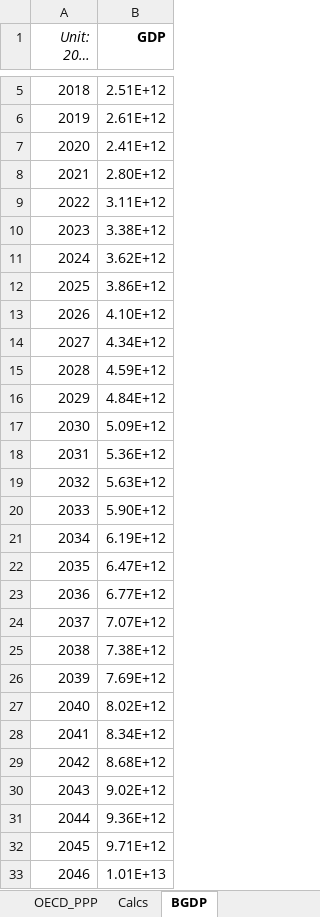
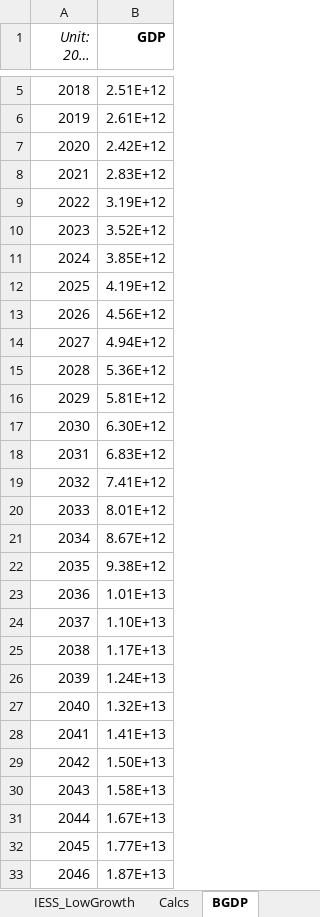
Before and after one commit to EnergyInnovation/eps-india, an Excel workbook: InputData/io-model/BGDP/BAU GDP.xlsx, sheet BGDP, drawn as a sheet; only a part is shown, gaps mark what is left out; long unchanged cells end in …; values as stored, in another font and other column widths than the file's, no borders; the diff covers the shown part only; the diff names each change by its address in the sheet, - before the commit and + after, or states it on an @@ line.

```diff
--- a/InputData/io-model/BGDP/BAU GDP.xlsx (sheet BGDP)
+++ b/InputData/io-model/BGDP/BAU GDP.xlsx (sheet BGDP)
-sheet tab: OECD_PPP
+sheet tab: IESS_LowGrowth
-B7 (GDP): 2.41E+12
+B7 (GDP): 2.42E+12
-B8 (GDP): 2.80E+12
+B8 (GDP): 2.83E+12
-B9 (GDP): 3.11E+12
+B9 (GDP): 3.19E+12
-B10 (GDP): 3.38E+12
+B10 (GDP): 3.52E+12
-B11 (GDP): 3.62E+12
+B11 (GDP): 3.85E+12
-B12 (GDP): 3.86E+12
+B12 (GDP): 4.19E+12
-B13 (GDP): 4.10E+12
+B13 (GDP): 4.56E+12
-B14 (GDP): 4.34E+12
+B14 (GDP): 4.94E+12
-B15 (GDP): 4.59E+12
+B15 (GDP): 5.36E+12
-B16 (GDP): 4.84E+12
+B16 (GDP): 5.81E+12
-B17 (GDP): 5.09E+12
+B17 (GDP): 6.30E+12
-B18 (GDP): 5.36E+12
+B18 (GDP): 6.83E+12
-B19 (GDP): 5.63E+12
+B19 (GDP): 7.41E+12
-B20 (GDP): 5.90E+12
+B20 (GDP): 8.01E+12
-B21 (GDP): 6.19E+12
+B21 (GDP): 8.67E+12
-B22 (GDP): 6.47E+12
+B22 (GDP): 9.38E+12
-B23 (GDP): 6.77E+12
+B23 (GDP): 1.01E+13
-B24 (GDP): 7.07E+12
+B24 (GDP): 1.10E+13
-B25 (GDP): 7.38E+12
+B25 (GDP): 1.17E+13
-B26 (GDP): 7.69E+12
+B26 (GDP): 1.24E+13
-B27 (GDP): 8.02E+12
+B27 (GDP): 1.32E+13
-B28 (GDP): 8.34E+12
+B28 (GDP): 1.41E+13
-B29 (GDP): 8.68E+12
+B29 (GDP): 1.50E+13
-B30 (GDP): 9.02E+12
+B30 (GDP): 1.58E+13
-B31 (GDP): 9.36E+12
+B31 (GDP): 1.67E+13
-B32 (GDP): 9.71E+12
+B32 (GDP): 1.77E+13
-B33 (GDP): 1.01E+13
+B33 (GDP): 1.87E+13
```
Also changed, not shown: 4 edited cells elsewhere in this sheet, sheet IESS_LowGrowth, sheet Calcs, sheet About, charts or pictures, 1 other file.
